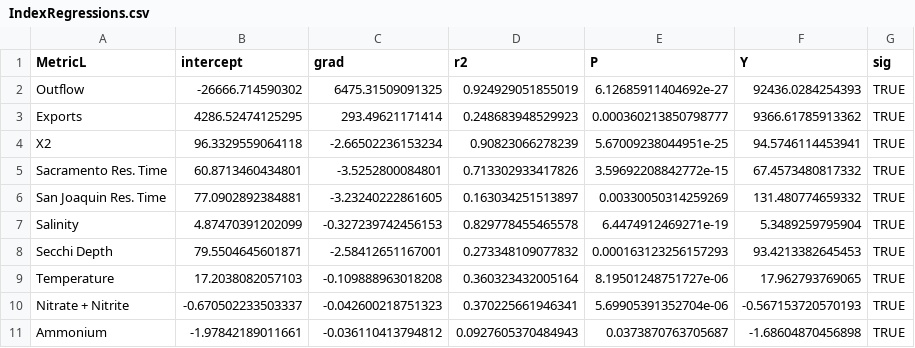
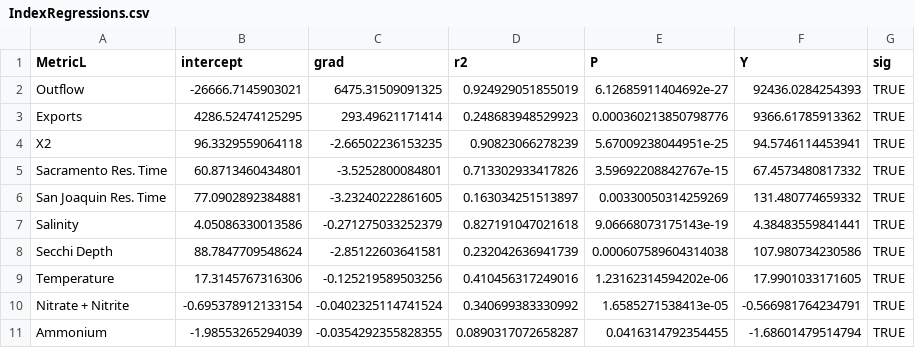
Before and after one commit to InteragencyEcologicalProgram/DroughtSynthesis, a CSV file: IndexRegressions.csv, drawn as a sheet; only a part is shown; the diff covers the shown part only.

```diff
--- a/IndexRegressions.csv
+++ b/IndexRegressions.csv
@@ -1,11 +1,11 @@
 "MetricL","intercept","grad","r2","P","Y","sig"
-"Outflow",-26666.714590302,6475.31509091325,0.924929051855019,6.12685911404692e-27,92436.0284254393,TRUE
-"Exports",4286.52474125295,293.49621171414,0.248683948529923,0.000360213850798777,9366.61785913362,TRUE
-"X2",96.3329559064118,-2.66502236153234,0.90823066278239,5.67009238044951e-25,94.5746114453941,TRUE
-"Sacramento Res. Time",60.8713460434801,-3.5252800084801,0.713302933417826,3.59692208842772e-15,67.4573480817332,TRUE
+"Outflow",-26666.7145903021,6475.31509091325,0.924929051855019,6.12685911404692e-27,92436.0284254393,TRUE
+"Exports",4286.52474125295,293.49621171414,0.248683948529923,0.000360213850798776,9366.61785913362,TRUE
+"X2",96.3329559064118,-2.66502236153235,0.90823066278239,5.67009238044951e-25,94.5746114453941,TRUE
+"Sacramento Res. Time",60.8713460434801,-3.5252800084801,0.713302933417826,3.59692208842767e-15,67.4573480817332,TRUE
 "San Joaquin Res. Time",77.0902892384881,-3.23240222861605,0.163034251513897,0.00330050314259269,131.480774659332,TRUE
-"Salinity",4.87470391202099,-0.327239742456153,0.829778455465578,6.4474912469271e-19,5.3489259795904,TRUE
-"Secchi Depth",79.5504645601871,-2.58412651167001,0.273348109077832,0.000163123256157293,93.4213382645453,TRUE
-"Temperature",17.2038082057103,-0.109888963018208,0.360323432005164,8.19501248751727e-06,17.962793769065,TRUE
-"Nitrate + Nitrite",-0.670502233503337,-0.042600218751323,0.370225661946341,5.69905391352704e-06,-0.567153720570193,TRUE
-"Ammonium",-1.97842189011661,-0.036110413794812,0.0927605370484943,0.0373870763705687,-1.68604870456898,TRUE
+"Salinity",4.05086330013586,-0.271275033252379,0.827191047021618,9.06668073175143e-19,4.38483559841441,TRUE
+"Secchi Depth",88.7847709548624,-2.85122603641581,0.232042636941739,0.000607589604314038,107.980734230586,TRUE
+"Temperature",17.3145767316306,-0.125219589503256,0.410456317249016,1.23162314594202e-06,17.9901033171605,TRUE
+"Nitrate + Nitrite",-0.695378912133154,-0.0402325114741524,0.340699383330992,1.6585271538413e-05,-0.566981764234791,TRUE
+"Ammonium",-1.98553265294039,-0.0354292355828355,0.0890317072658287,0.0416314792354455,-1.68601479514794,TRUE
```
Also changed, not shown: 47 edited cells elsewhere in this file, DroughtImpact.csv, data/yearassignments.csv, 8 other files.
